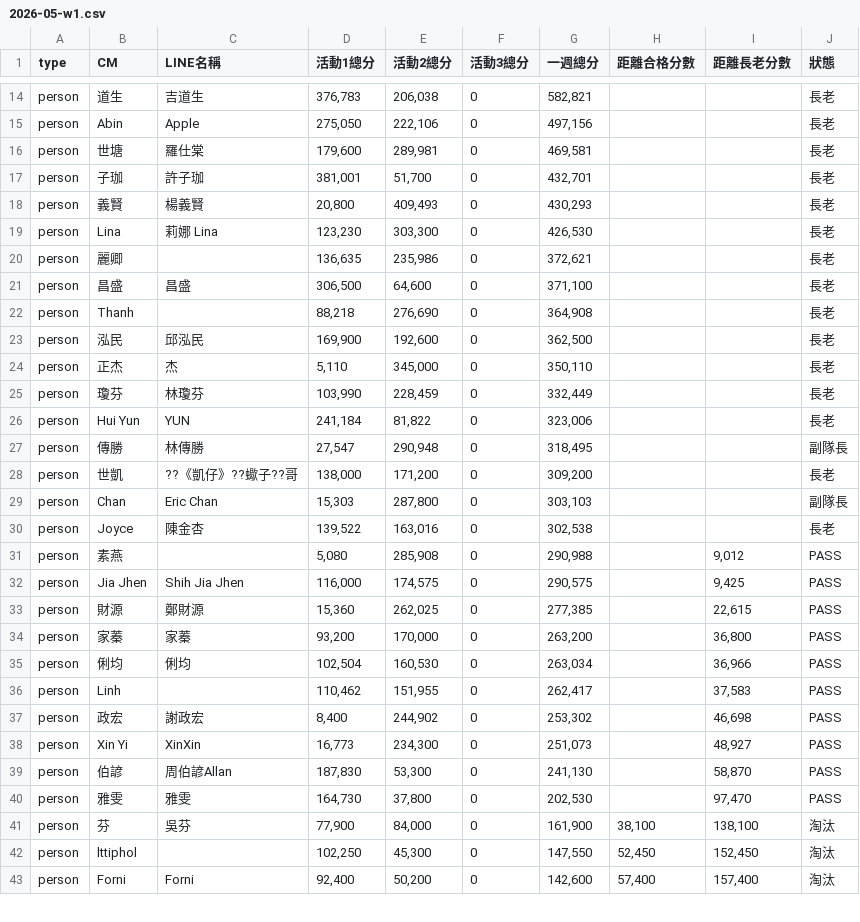
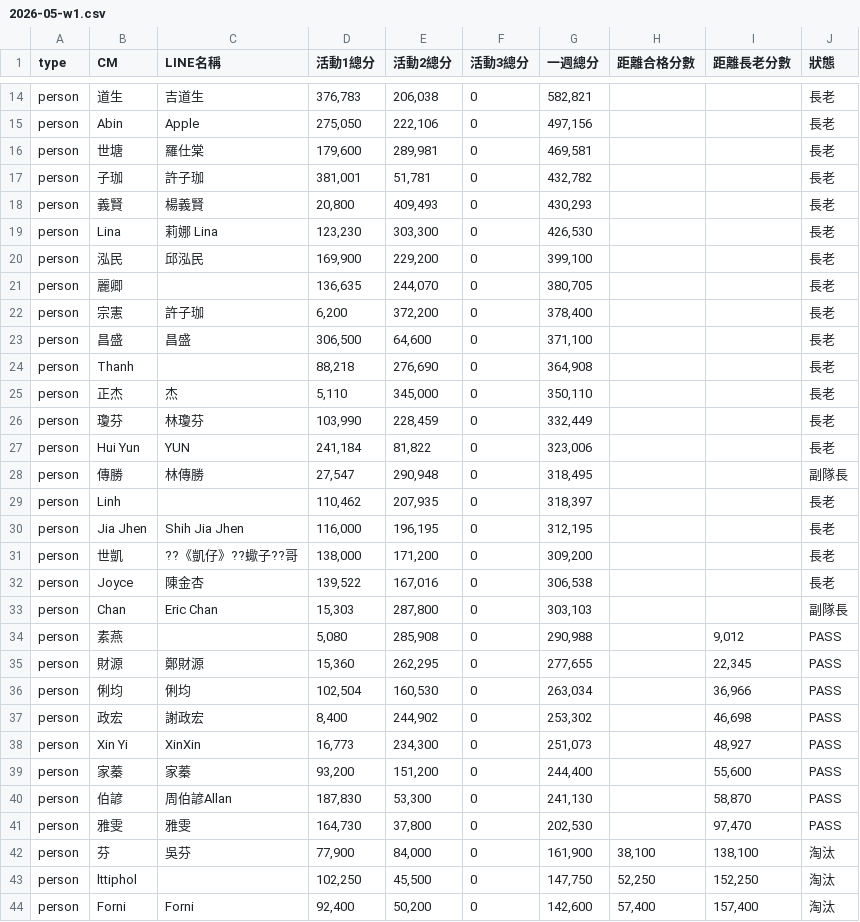
Before and after one commit to Der46/score-dashboard, a CSV file: data/2026-05-w1.csv, drawn as a sheet; only a part is shown, gaps mark what is left out; the diff covers the shown part only.

Commit message:
feat: update 2026-05-w1.csv

```diff
--- a/data/2026-05-w1.csv
+++ b/data/2026-05-w1.csv
@@ -16,9 +16,10 @@ person,Abin,Apple,"275,050","222,106",0,"497,156",,,長老
 person,世塘,羅仕棠,"179,600","289,981",0,"469,581",,,長老
-person,子珈,許子珈,"381,001","51,700",0,"432,701",,,長老
+person,子珈,許子珈,"381,001","51,781",0,"432,782",,,長老
 person,義賢,楊義賢,"20,800","409,493",0,"430,293",,,長老
 person,Lina,莉娜 Lina,"123,230","303,300",0,"426,530",,,長老
-person,麗卿,,"136,635","235,986",0,"372,621",,,長老
+person,泓民,邱泓民,"169,900","229,200",0,"399,100",,,長老
+person,麗卿,,"136,635","244,070",0,"380,705",,,長老
+person,宗憲,許子珈,"6,200","372,200",0,"378,400",,,長老
 person,昌盛,昌盛,"306,500","64,600",0,"371,100",,,長老
 person,Thanh,,"88,218","276,690",0,"364,908",,,長老
-person,泓民,邱泓民,"169,900","192,600",0,"362,500",,,長老
 person,正杰,杰,"5,110","345,000",0,"350,110",,,長老
@@ -27,13 +28,13 @@ person,Hui Yun,YUN,"241,184","81,822",0,"323,006",,,長老
 person,傳勝,林傳勝,"27,547","290,948",0,"318,495",,,副隊長
+person,Linh,,"110,462","207,935",0,"318,397",,,長老
+person,Jia Jhen,Shih Jia Jhen,"116,000","196,195",0,"312,195",,,長老
 person,世凱,??《凱仔》??蠍子??哥,"138,000","171,200",0,"309,200",,,長老
+person,Joyce,陳金杏,"139,522","167,016",0,"306,538",,,長老
 person,Chan,Eric Chan,"15,303","287,800",0,"303,103",,,副隊長
-person,Joyce,陳金杏,"139,522","163,016",0,"302,538",,,長老
 person,素燕,,"5,080","285,908",0,"290,988",,"9,012",PASS
-person,Jia Jhen,Shih Jia Jhen,"116,000","174,575",0,"290,575",,"9,425",PASS
-person,財源,鄭財源,"15,360","262,025",0,"277,385",,"22,615",PASS
-person,家蓁,家蓁,"93,200","170,000",0,"263,200",,"36,800",PASS
+person,財源,鄭財源,"15,360","262,295",0,"277,655",,"22,345",PASS
 person,俐均,俐均,"102,504","160,530",0,"263,034",,"36,966",PASS
-person,Linh,,"110,462","151,955",0,"262,417",,"37,583",PASS
 person,政宏,謝政宏,"8,400","244,902",0,"253,302",,"46,698",PASS
 person,Xin Yi,XinXin,"16,773","234,300",0,"251,073",,"48,927",PASS
+person,家蓁,家蓁,"93,200","151,200",0,"244,400",,"55,600",PASS
 person,伯諺,周伯諺Allan,"187,830","53,300",0,"241,130",,"58,870",PASS
@@ -41,3 +42,3 @@ person,雅雯,雅雯,"164,730","37,800",0,"202,530",,"97,470",PASS
 person,芬,吳芬,"77,900","84,000",0,"161,900","38,100","138,100",淘汰
-person,lttiphol,,"102,250","45,300",0,"147,550","52,450","152,450",淘汰
+person,lttiphol,,"102,250","45,500",0,"147,750","52,250","152,250",淘汰
 person,Forni,Forni,"92,400","50,200",0,"142,600","57,400","157,400",淘汰
```
Also changed, not shown: 2 added rows, 3 removed rows and 12 edited cells elsewhere in this file.
